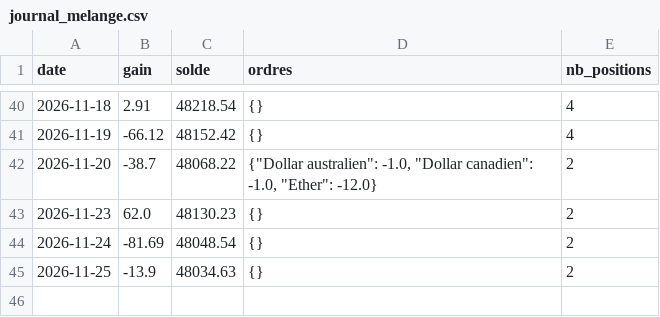
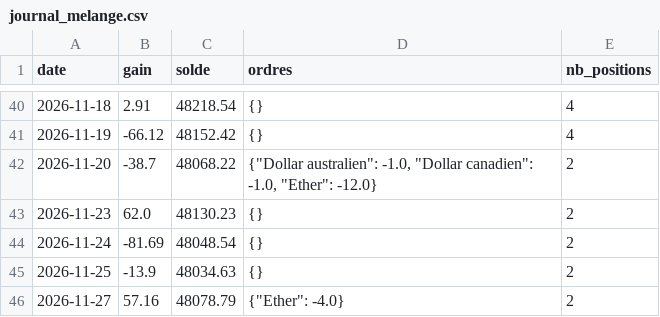
Before and after one commit to mananabdoulfatah72-lgtm/scalping-telegram-bot, a CSV file: tendance/robot/journal_melange.csv, drawn as a sheet; only a part is shown, gaps mark what is left out.

```diff
--- a/tendance/robot/journal_melange.csv
+++ b/tendance/robot/journal_melange.csv
@@ -45 +45,2 @@ date,gain,solde,ordres,nb_positions
 2026-11-25,-13.9,48034.63,{},2
+2026-11-27,57.16,48078.79,"{""Ether"": -4.0}",2
```
Also changed, not shown: tendance/robot/journal.csv, 4 other files.
